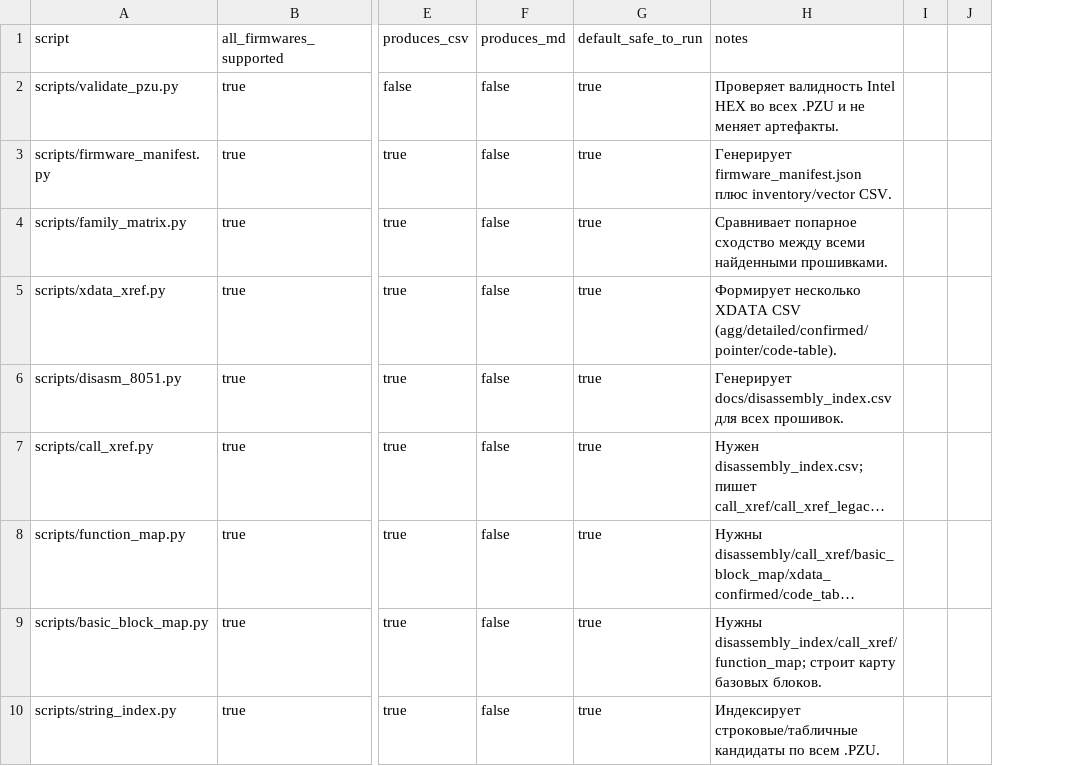
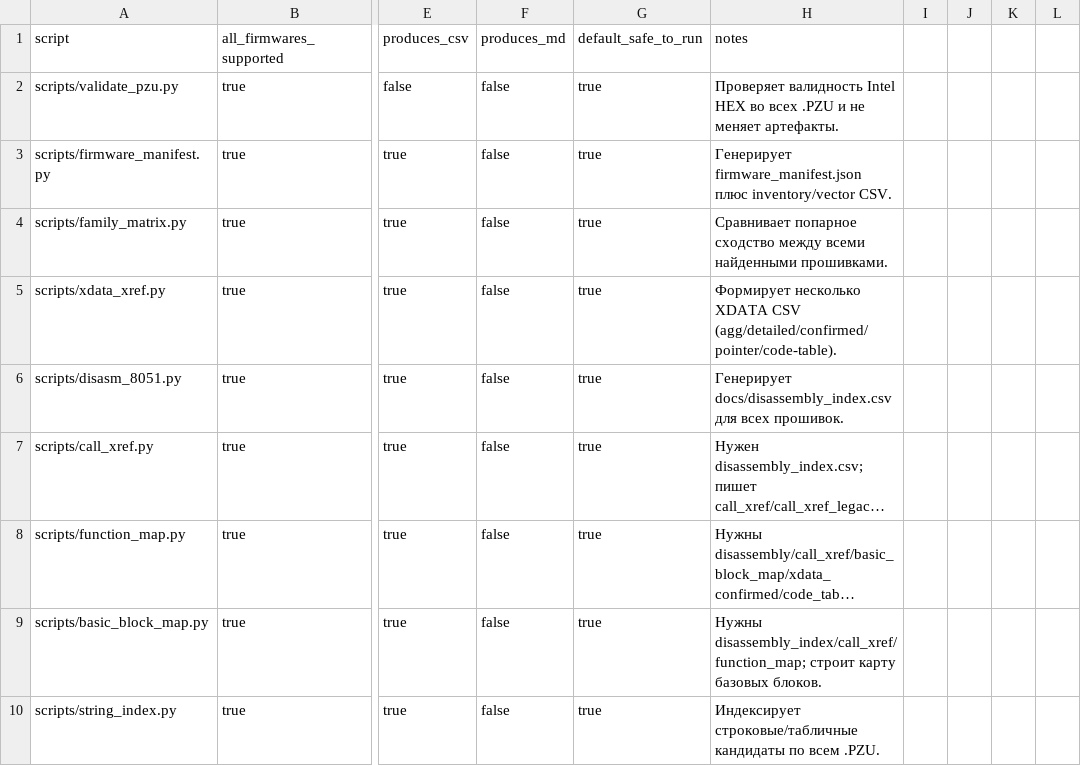
Before and after one commit to lixoisnip/Ppkp, a CSV file: docs/script_scope_matrix.csv, drawn as a sheet; only a part is shown, gaps mark what is left out; long unchanged cells end in …; removed rows and columns are numbered as before the commit, all else as after; the diff names each change by its address in the sheet, - before the commit and + after, or states it on an @@ line.

```diff
--- a/docs/script_scope_matrix.csv
+++ b/docs/script_scope_matrix.csv
-column J, empty
+column J, empty
+column K, empty
+column L, empty
```
Also changed, not shown: docs/emulator/candidate_packet_records.csv, docs/emulator/code_read_trace.csv, 16 other files.
